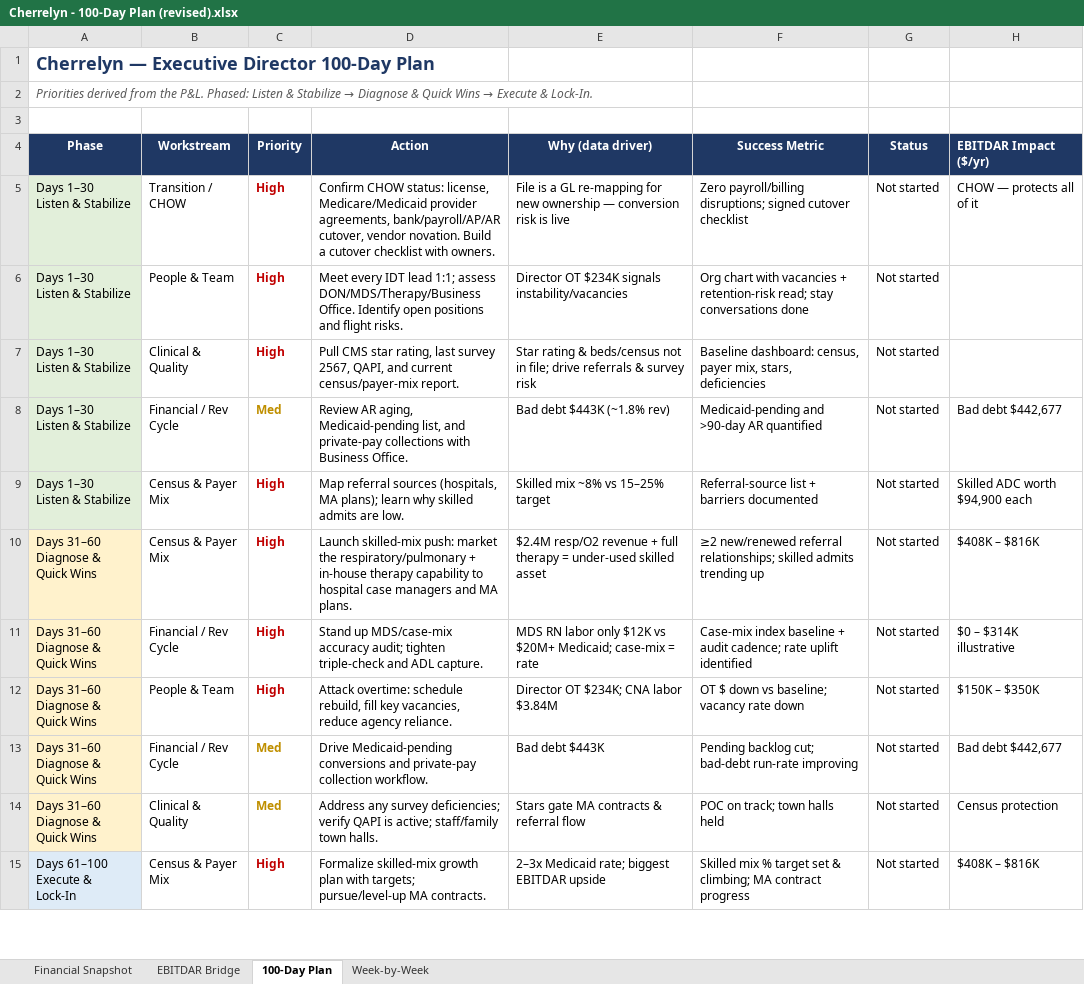
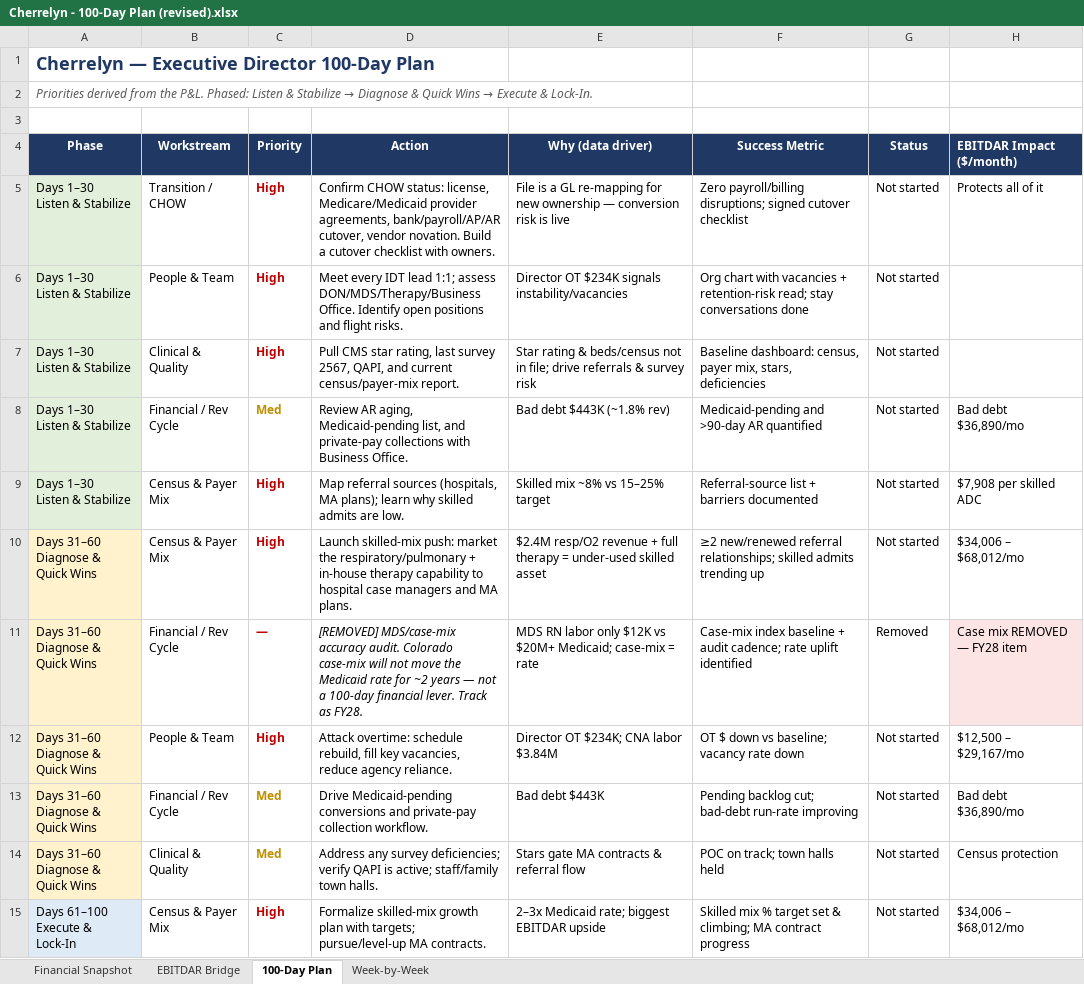
Before and after one commit to redwill4/Main, an Excel workbook: Cherrelyn - 100-Day Plan (revised).xlsx, sheet 100-Day Plan, drawn as a sheet; only a part is shown; values as stored, in another font and other column widths than the file's, no borders; the diff covers the shown part only; the diff names each change by its address in the sheet, - before the commit and + after, or states it on an @@ line.

```diff
--- a/Cherrelyn - 100-Day Plan (revised).xlsx (sheet 100-Day Plan)
+++ b/Cherrelyn - 100-Day Plan (revised).xlsx (sheet 100-Day Plan)
-H4: EBITDAR Impact ($/yr)
+H4: EBITDAR Impact ($/month)
-H5 (EBITDAR Impact ($/month)): CHOW — protects all of it
+H5 (EBITDAR Impact ($/month)): Protects all of it
-H8 (EBITDAR Impact ($/month)): Bad debt $442,677
+H8 (EBITDAR Impact ($/month)): Bad debt $36,890/mo
-H9 (EBITDAR Impact ($/month)): Skilled ADC worth $94,900 each
+H9 (EBITDAR Impact ($/month)): $7,908 per skilled ADC
-H10 (EBITDAR Impact ($/month)): $408K – $816K
+H10 (EBITDAR Impact ($/month)): $34,006 – $68,012/mo
-C11 (Priority): High
+C11 (Priority): —
-D11 (Action): Stand up MDS/case-mix accuracy audit; tighten triple-check and ADL capture.
+D11 (Action): [REMOVED] MDS/case-mix accuracy audit. Colorado case-mix will not move the Medicaid rate for ~2 years — not a 100-day financial lever. Track as FY28.
-D11 italic: off
+D11 italic: on
-G11 (Status): Not started
+G11 (Status): Removed
-H11 (EBITDAR Impact ($/month)): $0 – $314K illustrative
+H11 (EBITDAR Impact ($/month)): Case mix REMOVED — FY28 item
-H11 fill: none
+H11 fill: #FCE4E4
-H12 (EBITDAR Impact ($/month)): $150K – $350K
+H12 (EBITDAR Impact ($/month)): $12,500 – $29,167/mo
-H13 (EBITDAR Impact ($/month)): Bad debt $442,677
+H13 (EBITDAR Impact ($/month)): Bad debt $36,890/mo
-H15 (EBITDAR Impact ($/month)): $408K – $816K
+H15 (EBITDAR Impact ($/month)): $34,006 – $68,012/mo
```
Also changed, not shown: 1 removed row and 21 edited cells elsewhere in this sheet, sheet Financial Snapshot, sheet EBITDAR Bridge, formulas that keep their value, Cherrelyn - EBITDAR Impact Model (revised).xlsx, 1 other file.
